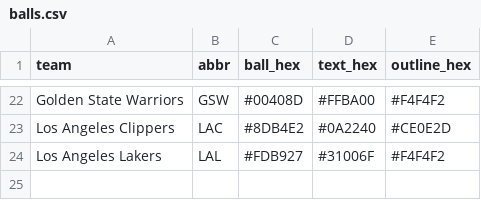
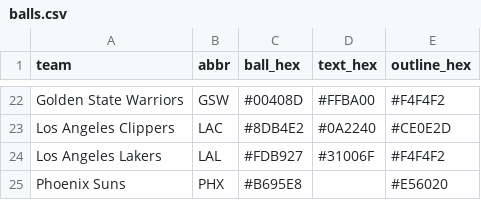
Before and after one commit to nodedesignagency/bluffs, a CSV file: balls.csv, drawn as a sheet; only a part is shown, gaps mark what is left out; the diff names each change by its address in the sheet, - before the commit and + after, or states it on an @@ line.

```diff
--- a/balls.csv
+++ b/balls.csv
+row 25: Phoenix Suns | PHX | #B695E8 |  | #E56020
```
